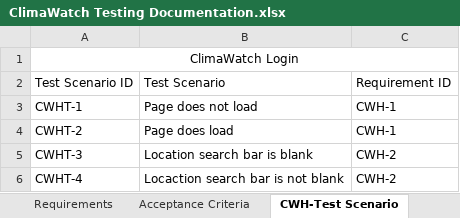
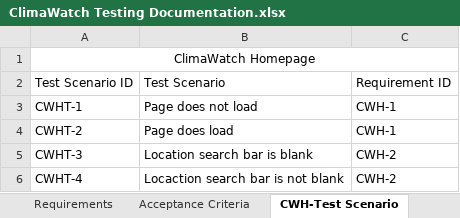
Before and after one commit to STM2050/ClimaWatch-Testing-Documentation, an Excel workbook: ClimaWatch Testing Documentation.xlsx, sheet CWH-Test Scenario, drawn as a sheet; values as stored, in another font and other column widths than the file's, no borders; the diff names each change by its address in the sheet, - before the commit and + after, or states it on an @@ line.

Commit message:
modify ClimaWatch Testing Documentation and add ClimaWatch Defect Report.xlsx

```diff
--- a/ClimaWatch Testing Documentation.xlsx (sheet CWH-Test Scenario)
+++ b/ClimaWatch Testing Documentation.xlsx (sheet CWH-Test Scenario)
-A1: ClimaWatch Login
+A1: ClimaWatch Homepage
```
Also changed, not shown: sheet CWL-Test Cases, sheet CWH-Test Cases, sheet Requirements, sheet CWR-Test Cases, other sheet tabs, 1 other file.
